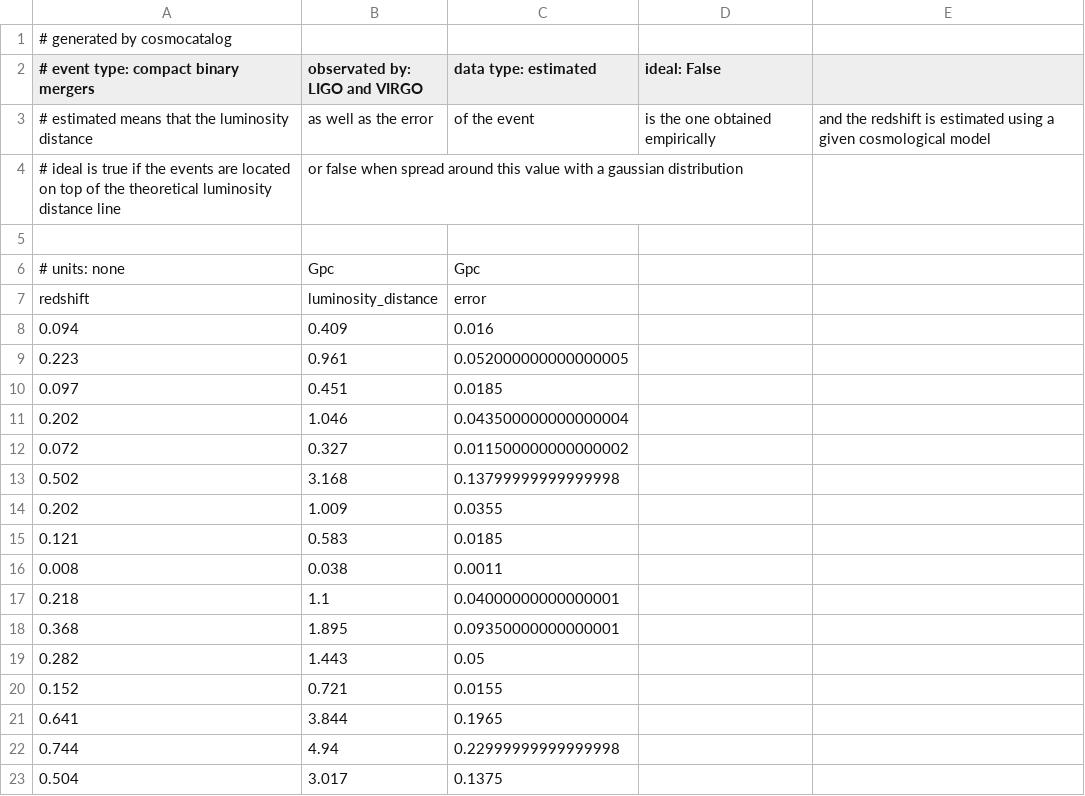
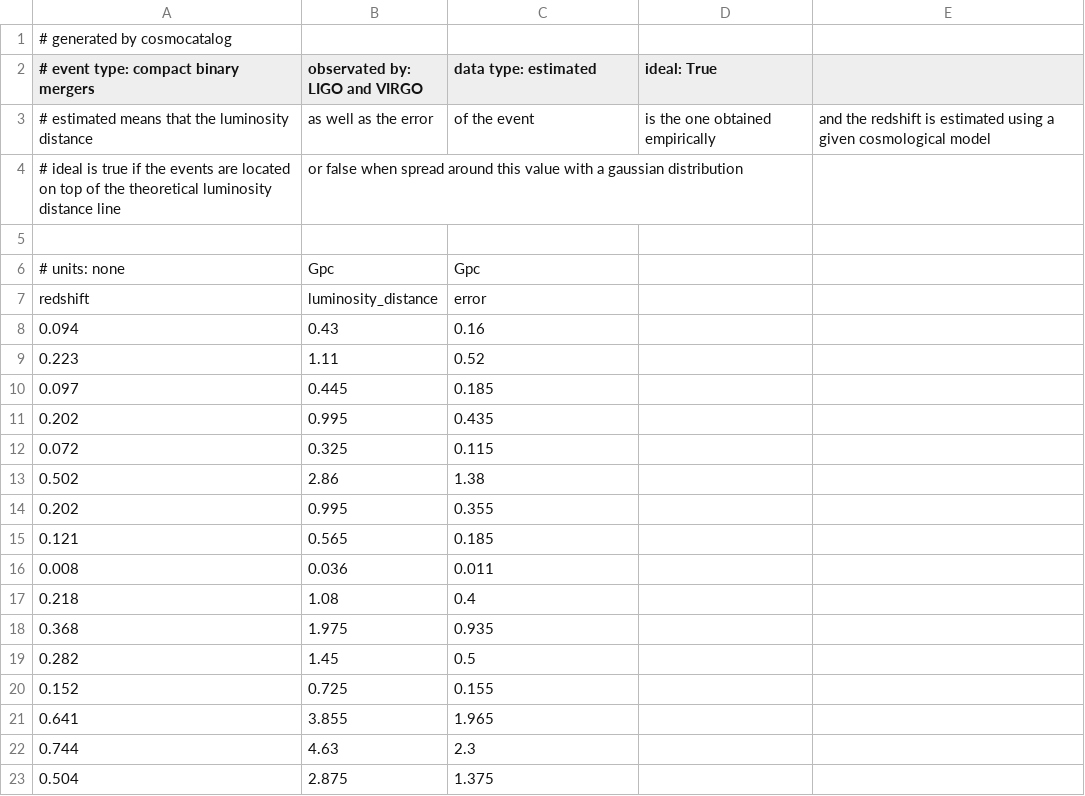
Before and after one commit to jpmvferreira/forecasting-FQ-cosmology-with-SS, a CSV file: data/GWTC-ideal.csv, drawn as a sheet; only a part is shown; the diff covers the shown part only.

Commit message:
fixed GWTC catalog generation mistakes

```diff
--- a/data/GWTC-ideal.csv
+++ b/data/GWTC-ideal.csv
@@ -1,3 +1,3 @@
 # generated by cosmocatalog
-# event type: compact binary mergers, observated by: LIGO and VIRGO, data type: estimated, ideal: False
+# event type: compact binary mergers, observated by: LIGO and VIRGO, data type: estimated, ideal: True
 # estimated means that the luminosity distance, as well as the error, of the event, is the one obtained empirically, and the redshift is estimated using a given cosmological model
@@ -7,17 +7,17 @@
 redshift,luminosity_distance,error
-0.094,0.409,0.016
-0.223,0.961,0.052000000000000005
-0.097,0.451,0.0185
-0.202,1.046,0.043500000000000004
-0.072,0.327,0.011500000000000002
-0.502,3.168,0.13799999999999998
-0.202,1.009,0.0355
-0.121,0.583,0.0185
-0.008,0.038,0.0011
-0.218,1.1,0.04000000000000001
-0.368,1.895,0.09350000000000001
-0.282,1.443,0.05
-0.152,0.721,0.0155
-0.641,3.844,0.1965
-0.744,4.94,0.22999999999999998
-0.504,3.017,0.1375
+0.094,0.43,0.16
+0.223,1.11,0.52
+0.097,0.445,0.185
+0.202,0.995,0.435
+0.072,0.325,0.115
+0.502,2.86,1.38
+0.202,0.995,0.355
+0.121,0.565,0.185
+0.008,0.036,0.011
+0.218,1.08,0.4
+0.368,1.975,0.935
+0.282,1.45,0.5
+0.152,0.725,0.155
+0.641,3.855,1.965
+0.744,4.63,2.3
+0.504,2.875,1.375
```
Also changed, not shown: 68 edited cells elsewhere in this file, data/GWTC-lowerror.csv, 5 other files.
